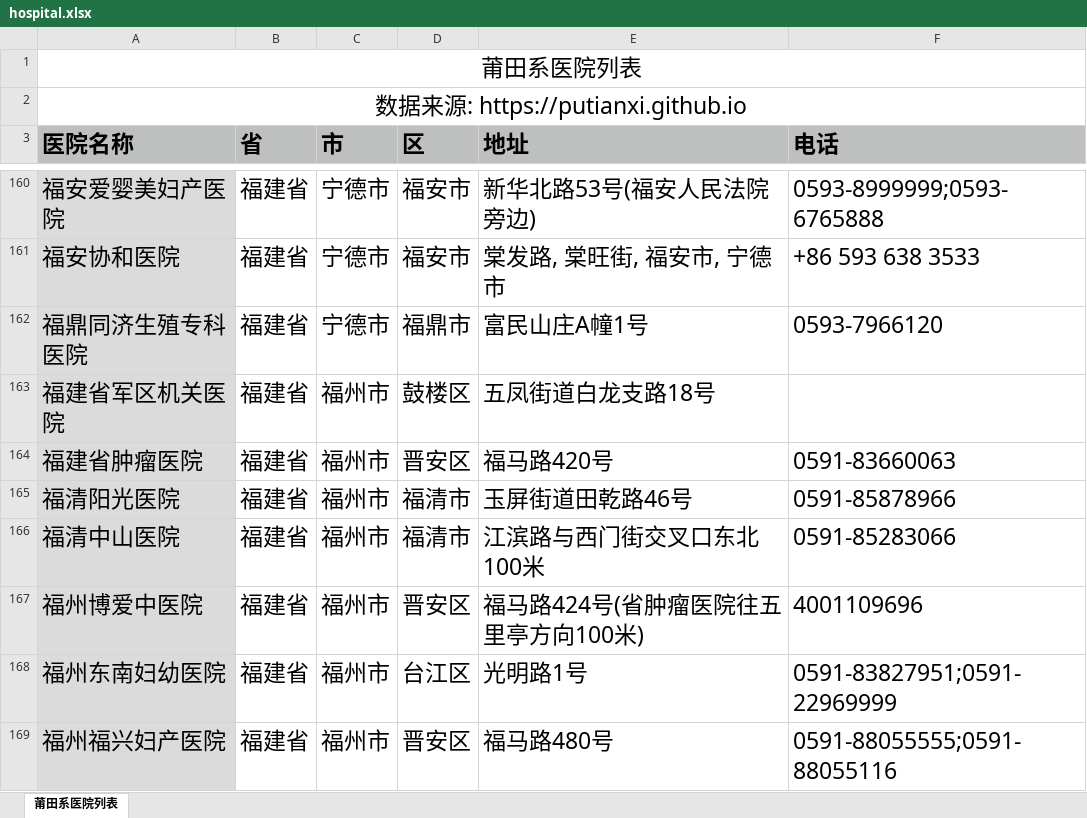
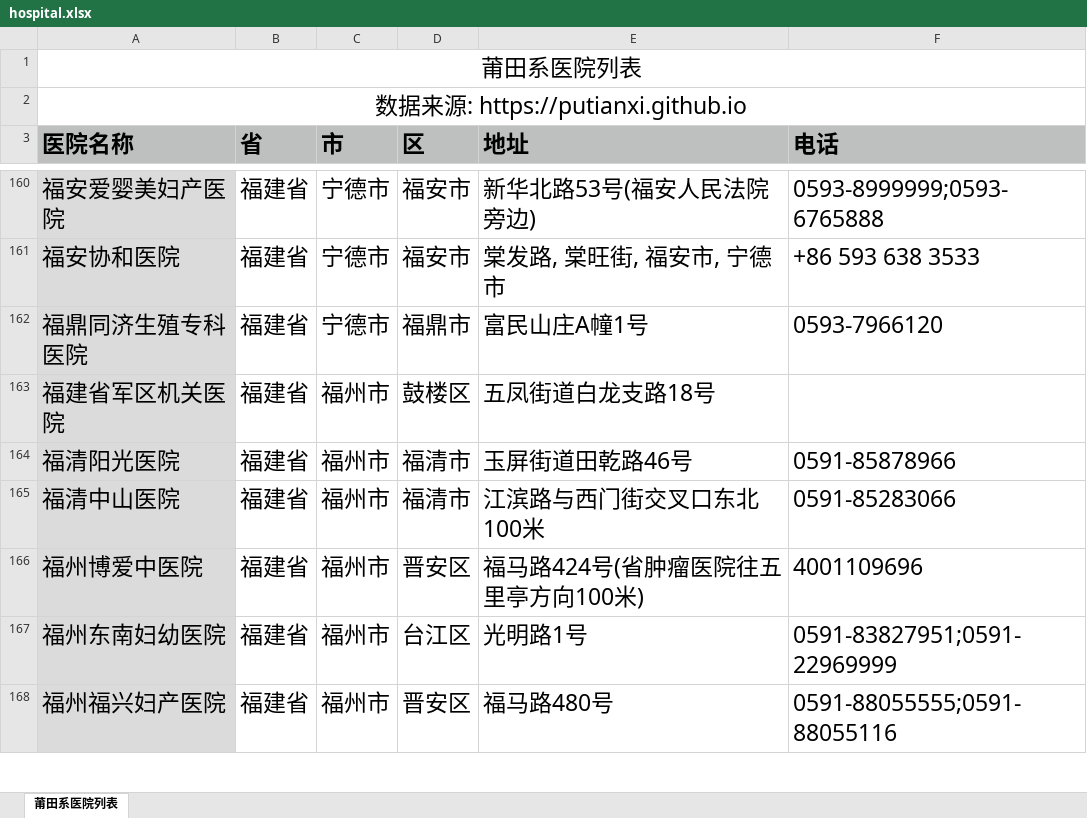
Before and after one commit to putianxi/putianxi.github.io, an Excel workbook: assets/data/hospital.xlsx, sheet 莆田系医院列表, drawn as a sheet; only a part is shown, gaps mark what is left out; values as stored, in another font and other column widths than the file's, no borders; the diff names each change by its address in the sheet, - before the commit and + after, or states it on an @@ line.

Commit message:
remove 福建省肿瘤医院

```diff
--- a/assets/data/hospital.xlsx (sheet 莆田系医院列表)
+++ b/assets/data/hospital.xlsx (sheet 莆田系医院列表)
-row 164: 福建省肿瘤医院 | 福建省 | 福州市 | 晋安区 | 福马路420号 | 0591-83660063
```
Also changed, not shown: 2 other files.
